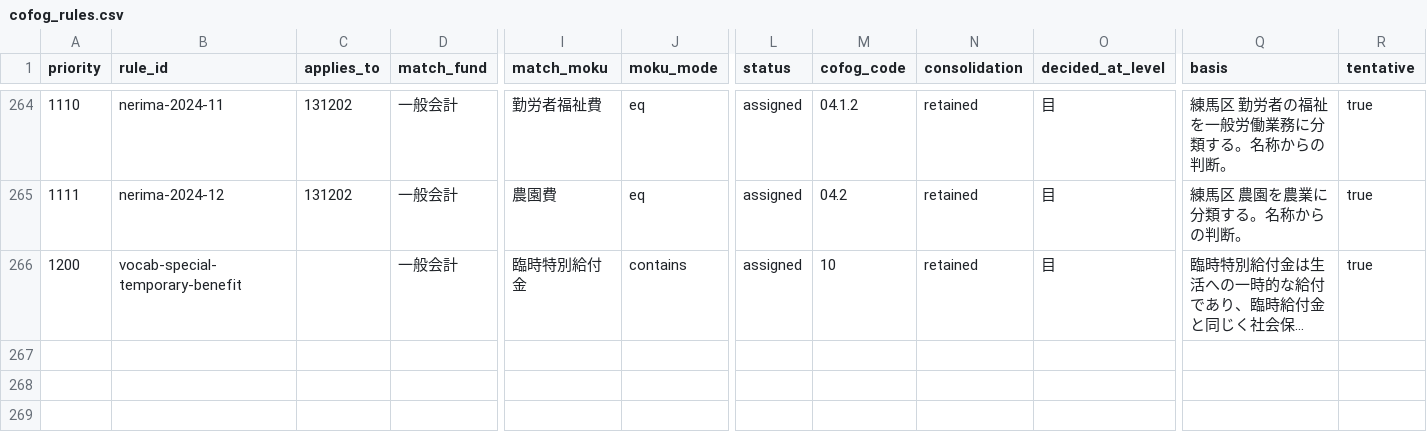
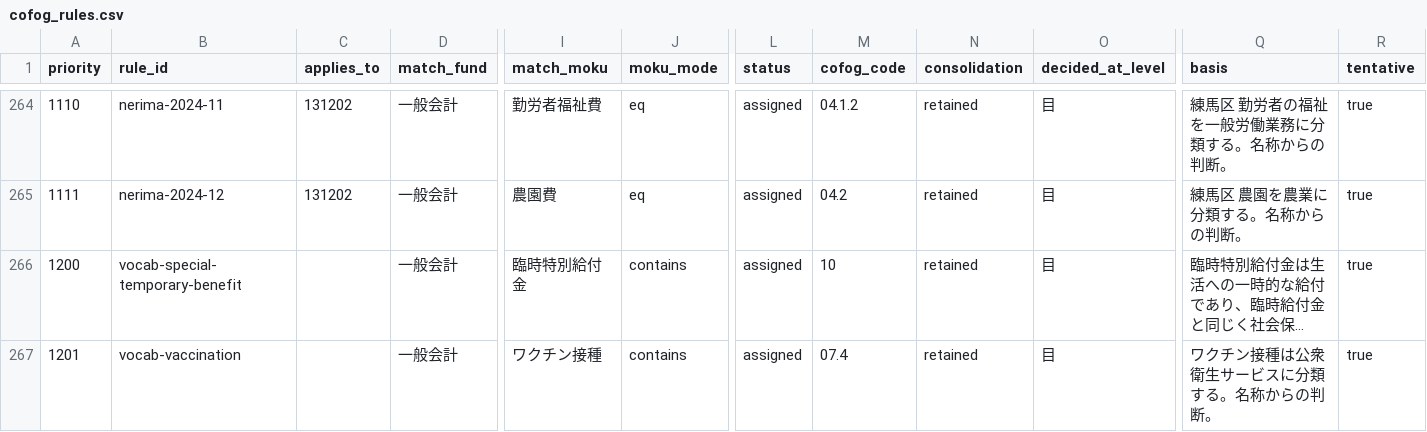
Before and after one commit to fudoki-hensansitu/fudoki, a CSV file: pipeline/dbt/seeds/fiscal/cofog_rules.csv, drawn as a sheet; only a part is shown, gaps mark what is left out; long unchanged cells end in …; rows hold the shown columns only; the diff names each change by its address in the sheet, - before the commit and + after, or states it on an @@ line.

```diff
--- a/pipeline/dbt/seeds/fiscal/cofog_rules.csv
+++ b/pipeline/dbt/seeds/fiscal/cofog_rules.csv
+row 267: 1201 | vocab-vaccination |  | 一般会計 | ワクチン接種 | contains | assigned | 07.4 | retained | 目 | ワクチン接種は公衆衛生サービスに分類する。名称からの判断。 | true
```
Also changed, not shown: 7 other files.
